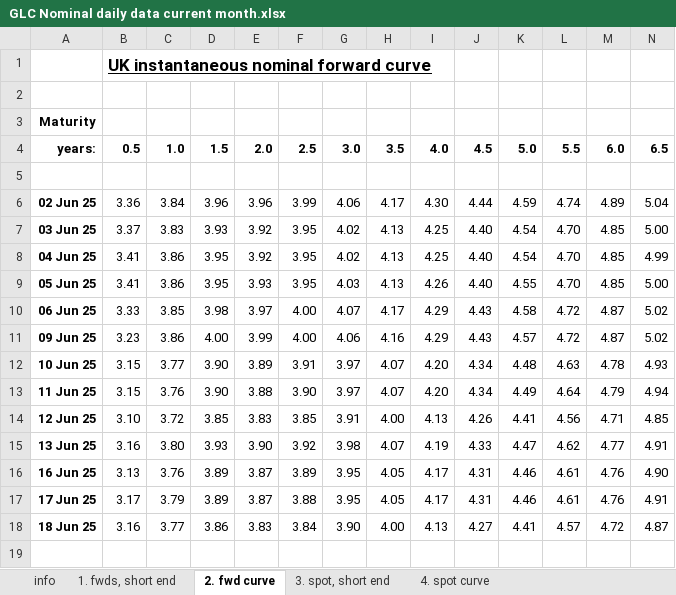
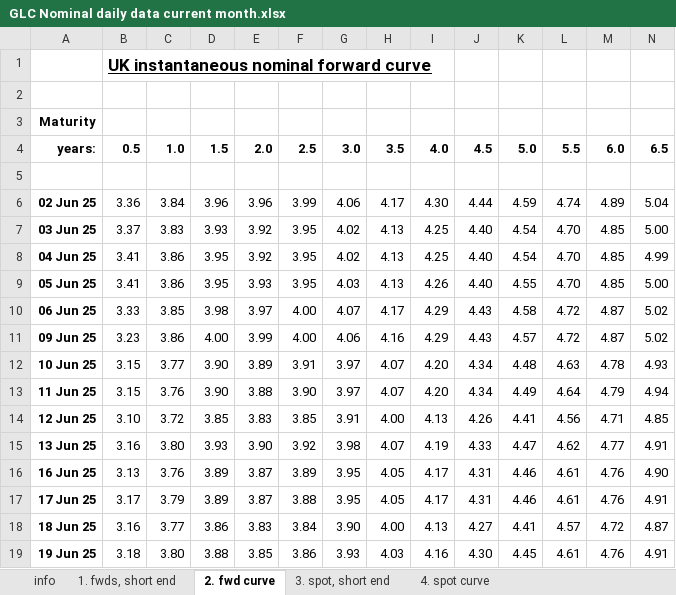
Before and after one commit to nathankelion/mortgage_calculator, an Excel workbook: data/GLC Nominal daily data current month.xlsx, sheet 2. fwd curve, drawn as a sheet; only a part is shown; values as stored, in another font and other column widths than the file's, no borders; rows hold the shown columns only; the diff names each change by its address in the sheet, - before the commit and + after, or states it on an @@ line.

```diff
--- a/data/GLC Nominal daily data current month.xlsx (sheet 2. fwd curve)
+++ b/data/GLC Nominal daily data current month.xlsx (sheet 2. fwd curve)
+row 19: 19 Jun 25 | 3.18 | 3.80 | 3.88 | 3.85 | 3.86 | 3.93 | 4.03 | 4.16 | 4.30 | 4.45 | 4.61 | 4.76 | 4.91
```
Also changed, not shown: sheet 4. spot curve, sheet 1. fwds, short end, sheet 3. spot, short end.
